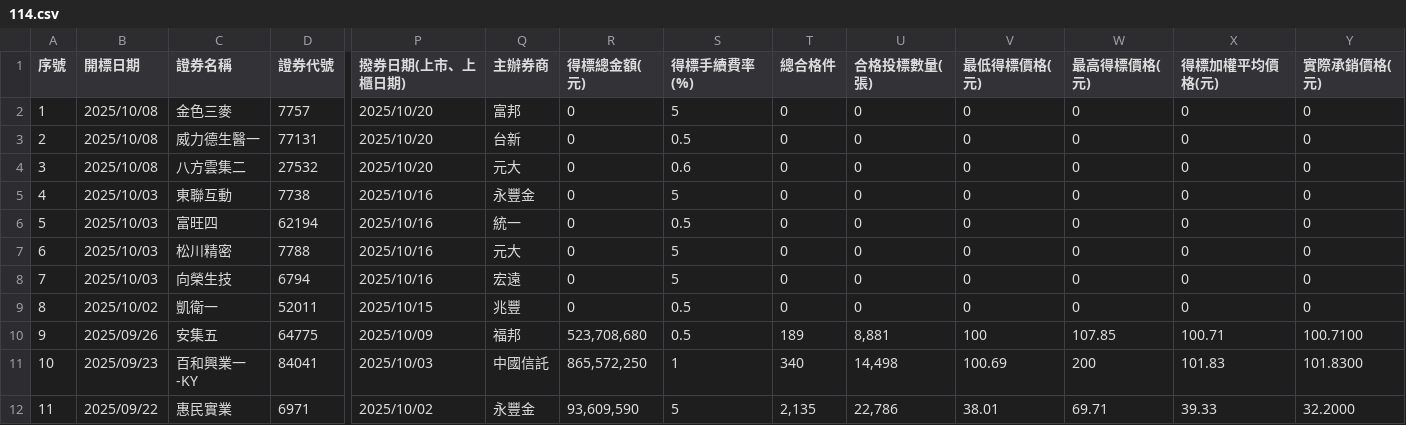
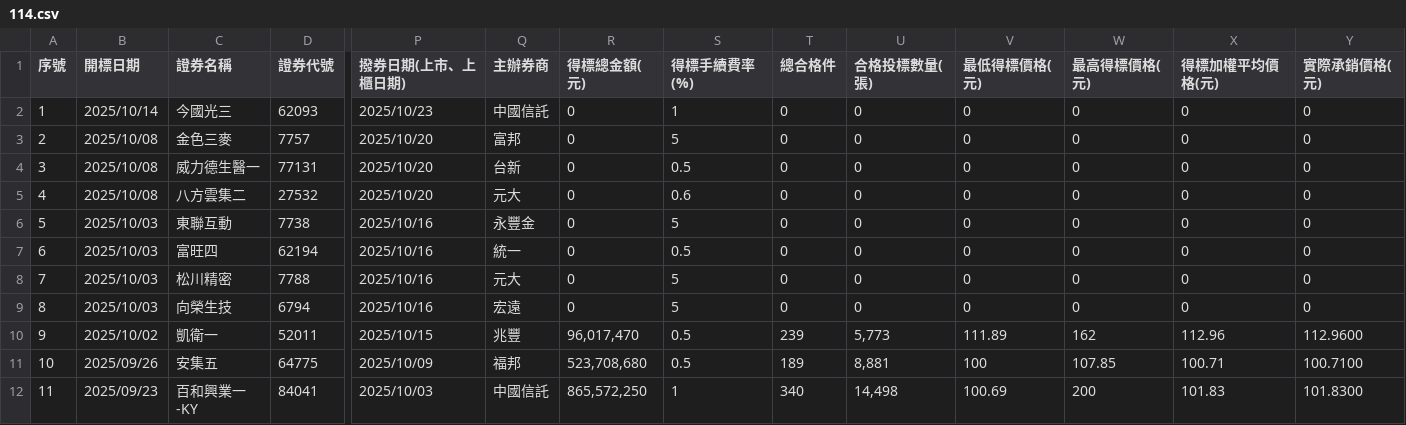
Before and after one commit to Aryido/auction, a CSV file: years/114.csv, drawn as a sheet; only a part is shown, gaps mark what is left out; the shorter side is filled out with more unchanged rows; addresses are those after the commit; rows hold the shown columns only; the diff names each change by its address in the sheet, - before the commit and + after, or states it on an @@ line.

```diff
--- a/years/114.csv
+++ b/years/114.csv
+row 2: 1 | 2025/10/14 | 今國光三 | 62093 | 2025/10/23 | 中國信託 | 0 | 1 | 0 | 0 | 0 | 0 | 0 | 0
@@ column A (序號) renumbered from row 3 down @@
-R10 (得標總金額(元)): 0
+R10 (得標總金額(元)): 96,017,470
-T10 (總合格件): 0
+T10 (總合格件): 239
-U10 (合格投標數量(張)): 0
+U10 (合格投標數量(張)): 5,773
-V10 (最低得標價格(元)): 0
+V10 (最低得標價格(元)): 111.89
-W10 (最高得標價格(元)): 0
+W10 (最高得標價格(元)): 162
-X10 (得標加權平均價格(元)): 0
+X10 (得標加權平均價格(元)): 112.96
-Y10 (實際承銷價格(元)): 0
+Y10 (實際承銷價格(元)): 112.9600
```
Also changed, not shown: years/final/merged.csv.
